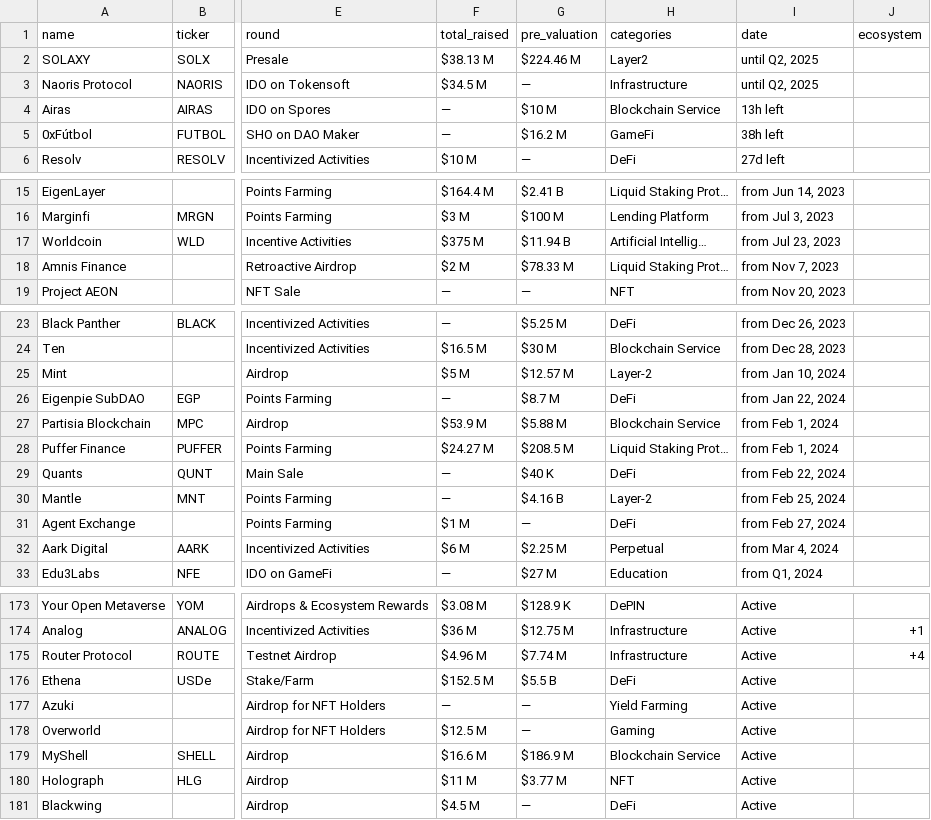
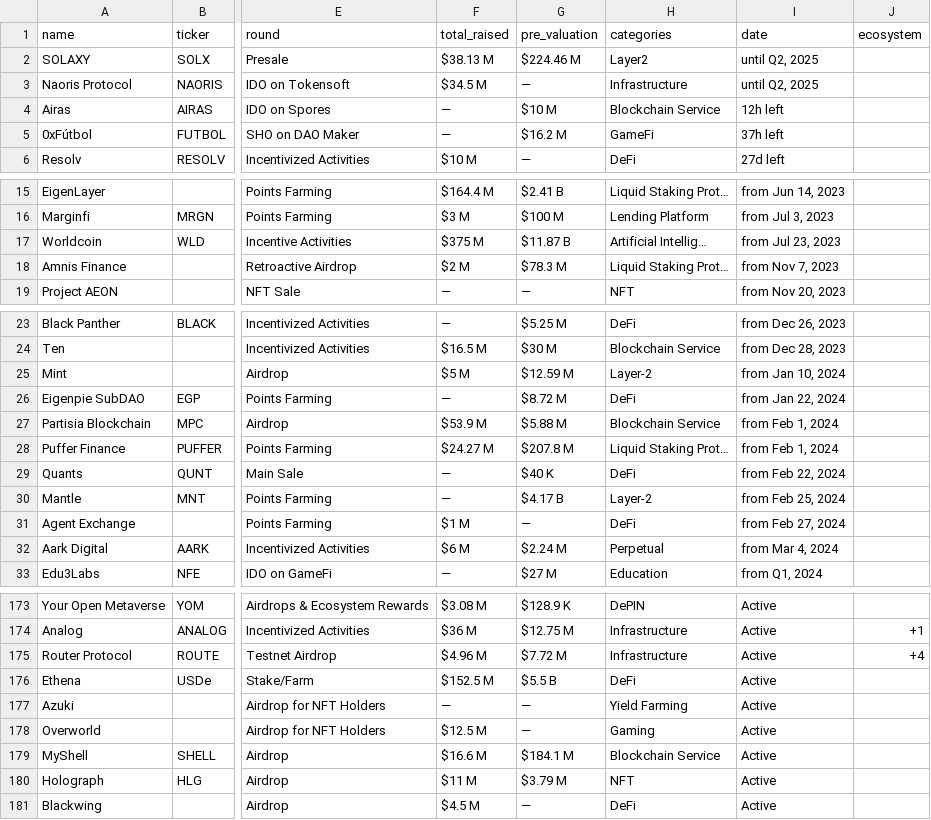
Before and after one commit to Fedric-Reform/ICO-IDO-Dashboard, a CSV file: active.csv, drawn as a sheet; only a part is shown, gaps mark what is left out; the diff covers the shown part only; the diff names each change by its address in the sheet, - before the commit and + after, or states it on an @@ line.

```diff
--- a/active.csv
+++ b/active.csv
-I4 (date): 13h left
+I4 (date): 12h left
-I5 (date): 38h left
+I5 (date): 37h left
-G17 (pre_valuation): $11.94 B
+G17 (pre_valuation): $11.87 B
-G18 (pre_valuation): $78.33 M
+G18 (pre_valuation): $78.3 M
-G25 (pre_valuation): $12.57 M
+G25 (pre_valuation): $12.59 M
-G26 (pre_valuation): $8.7 M
+G26 (pre_valuation): $8.72 M
-G28 (pre_valuation): $208.5 M
+G28 (pre_valuation): $207.8 M
-G30 (pre_valuation): $4.16 B
+G30 (pre_valuation): $4.17 B
-G32 (pre_valuation): $2.25 M
+G32 (pre_valuation): $2.24 M
-G175 (pre_valuation): $7.74 M
+G175 (pre_valuation): $7.72 M
-G179 (pre_valuation): $186.9 M
+G179 (pre_valuation): $184.1 M
-G180 (pre_valuation): $3.77 M
+G180 (pre_valuation): $3.79 M
```
Also changed, not shown: 16 edited cells elsewhere in this file, upcoming.csv.
